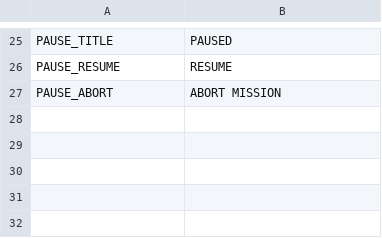
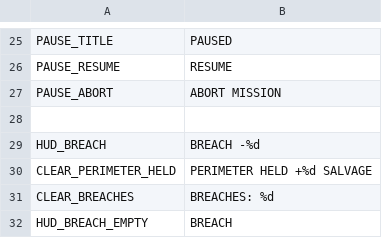
Before and after one commit to scenebiscuit-cell/asset-zero, a CSV file: data/translations/strings.csv, drawn as a sheet; only a part is shown, gaps mark what is left out; the diff names each change by its address in the sheet, - before the commit and + after, or states it on an @@ line.

```diff
--- a/data/translations/strings.csv
+++ b/data/translations/strings.csv
+row 28: (empty)
+row 29: HUD_BREACH | BREACH -%d
+row 30: CLEAR_PERIMETER_HELD | PERIMETER HELD +%d SALVAGE
+row 31: CLEAR_BREACHES | BREACHES: %d
+row 32: HUD_BREACH_EMPTY | BREACH
```
Also changed, not shown: 20 other files.
